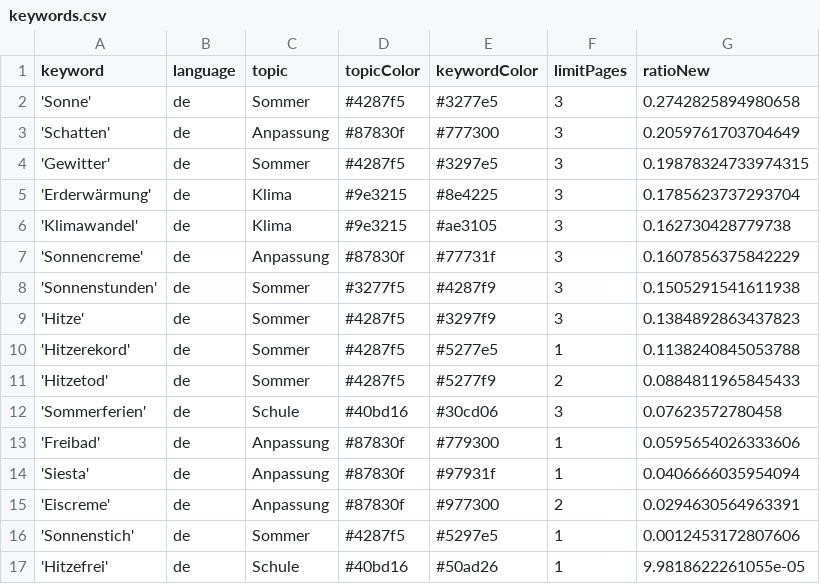
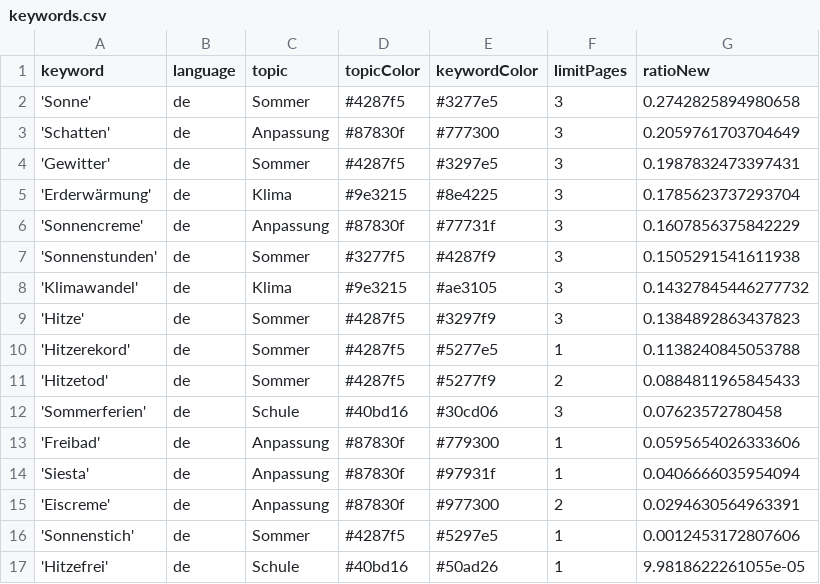
Before and after one commit to PhGeo-Word-Harvest/IceCreamIsComing, a CSV file: keywords.csv, drawn as a sheet.

Commit message:
Commit from GitHub Actions (harvest:0.0)

```diff
--- a/keywords.csv
+++ b/keywords.csv
@@ -3,7 +3,7 @@ keyword,language,topic,topicColor,keywordColor,limitPages,ratioNew
 'Schatten',de,Anpassung,#87830f,#777300,3,0.2059761703704649
-'Gewitter',de,Sommer,#4287f5,#3297e5,3,0.19878324733974315
+'Gewitter',de,Sommer,#4287f5,#3297e5,3,0.1987832473397431
 'Erderwärmung',de,Klima,#9e3215,#8e4225,3,0.1785623737293704
-'Klimawandel',de,Klima,#9e3215,#ae3105,3,0.162730428779738
 'Sonnencreme',de,Anpassung,#87830f,#77731f,3,0.1607856375842229
 'Sonnenstunden',de,Sommer,#3277f5,#4287f9,3,0.1505291541611938
+'Klimawandel',de,Klima,#9e3215,#ae3105,3,0.14327845446277732
 'Hitze',de,Sommer,#4287f5,#3297f9,3,0.1384892863437823
```
